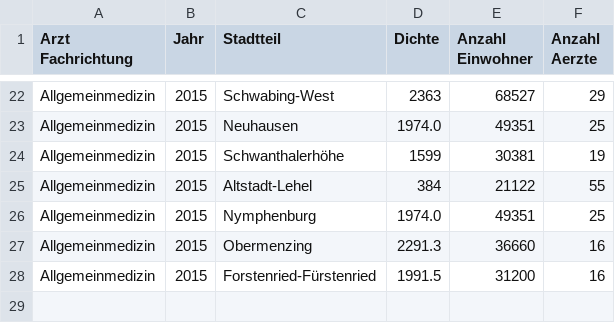
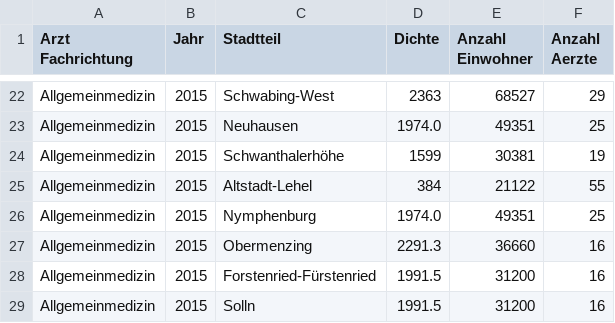
Before and after one commit to SaschaSZ/gdv, a CSV file: 2015.csv, drawn as a sheet; only a part is shown, gaps mark what is left out.

Commit message:
Update 2015.csv

```diff
--- a/2015.csv
+++ b/2015.csv
@@ -28 +28,2 @@ Allgemeinmedizin,2015,Obermenzing,2291.3,36660,16
 Allgemeinmedizin,2015,Forstenried-Fürstenried,1991.5,31200,16
+Allgemeinmedizin,2015,Solln,1991.5,31200,16
```
